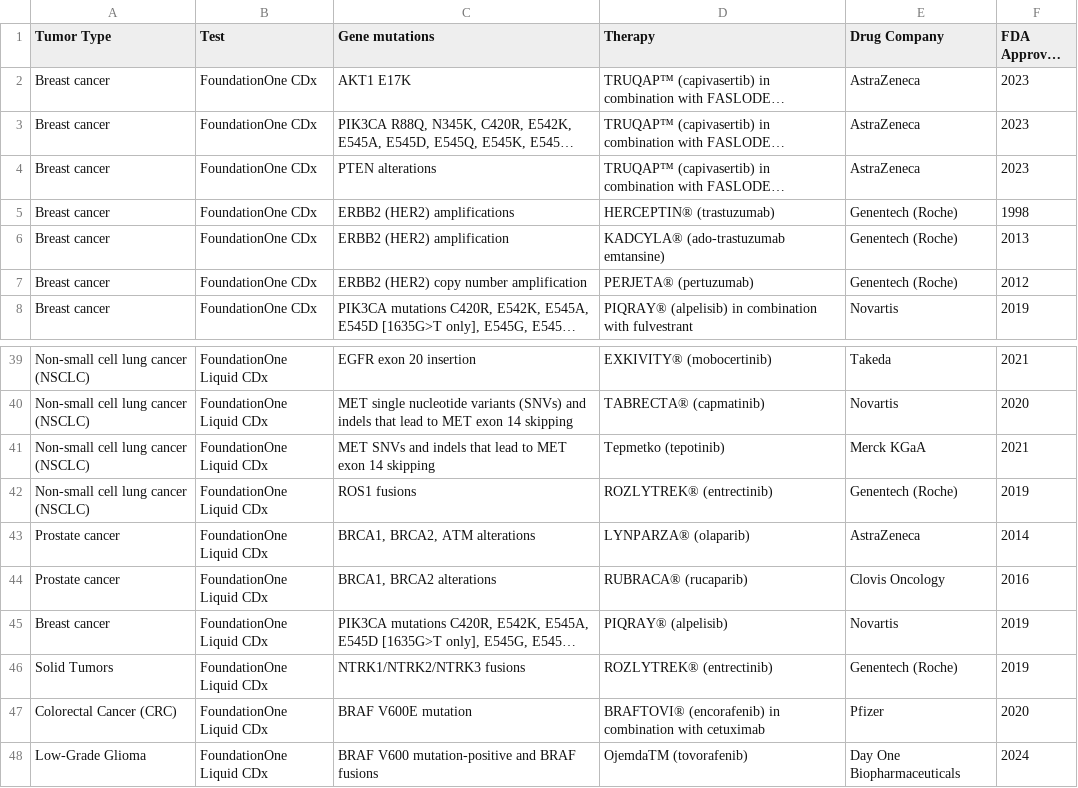
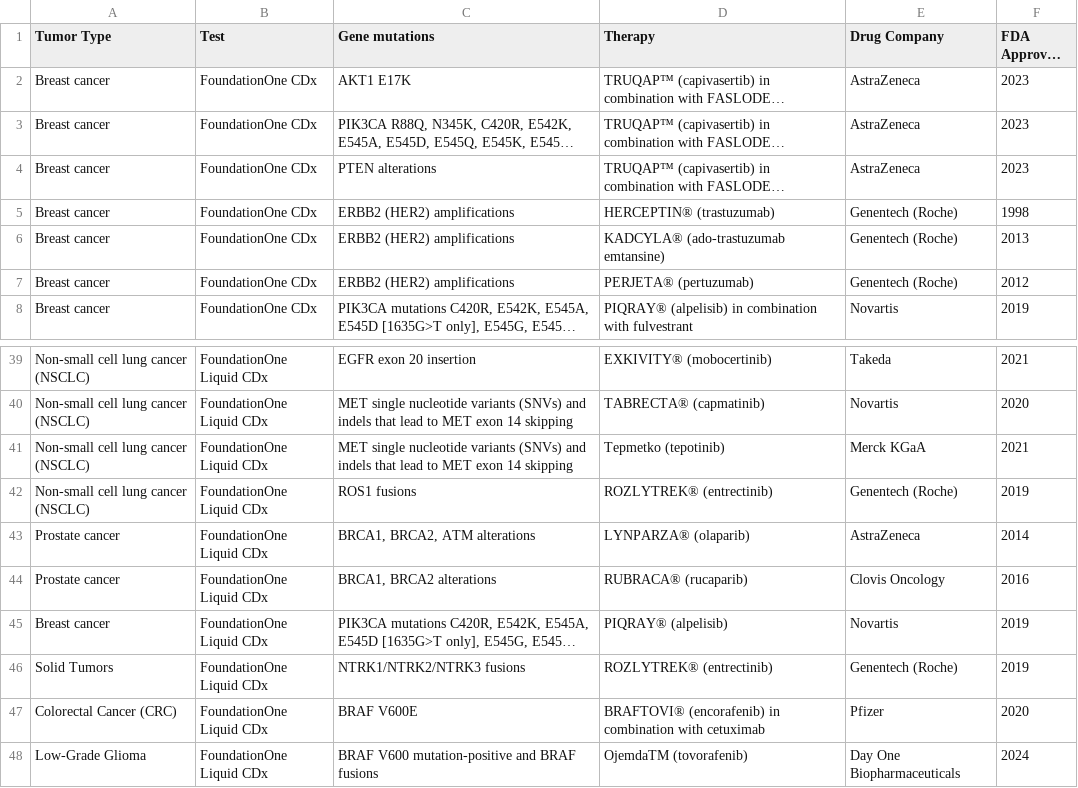
Before and after one commit to danielkarolinska/CDx, a CSV file: data/Table_Data.csv, drawn as a sheet; only a part is shown, gaps mark what is left out; long unchanged cells end in …; the diff covers the shown part only; the diff names each change by its address in the sheet, - before the commit and + after, or states it on an @@ line.

Commit message:
Standardize terminology in Table_Data.csv for consistent search results

```diff
--- a/data/Table_Data.csv
+++ b/data/Table_Data.csv
-C6 (Gene mutations): ERBB2 (HER2) amplification
+C6 (Gene mutations): ERBB2 (HER2) amplifications
-C7 (Gene mutations): ERBB2 (HER2) copy number amplification
+C7 (Gene mutations): ERBB2 (HER2) amplifications
-C41 (Gene mutations): MET SNVs and indels…
+C41 (Gene mutations): MET single nucleotide variants (SNVs) and indels…
-C47 (Gene mutations): BRAF V600E mutation
+C47 (Gene mutations): BRAF V600E
```
Also changed, not shown: 11 edited cells elsewhere in this file.
